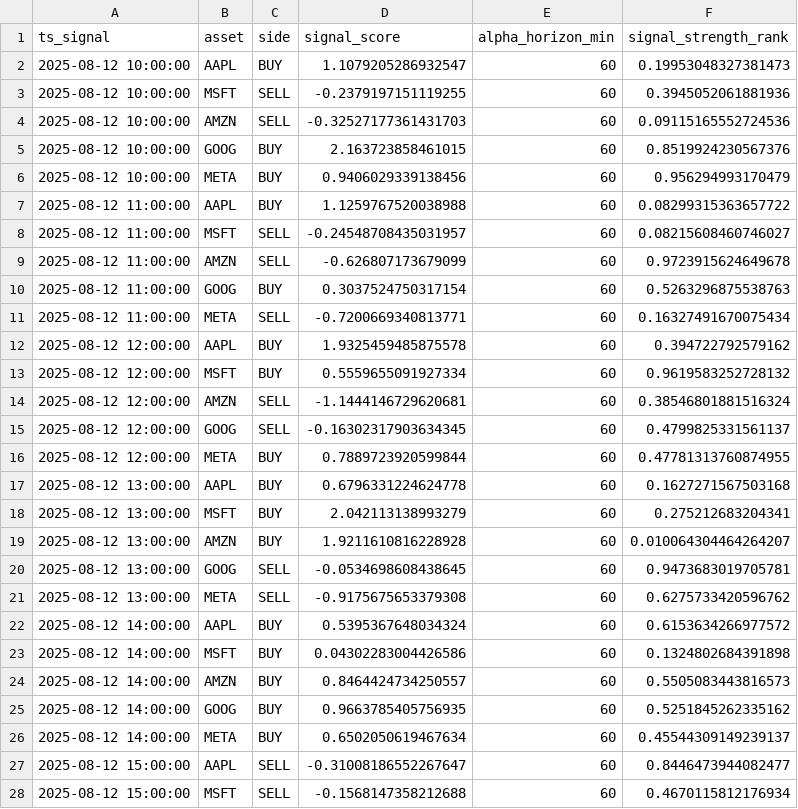
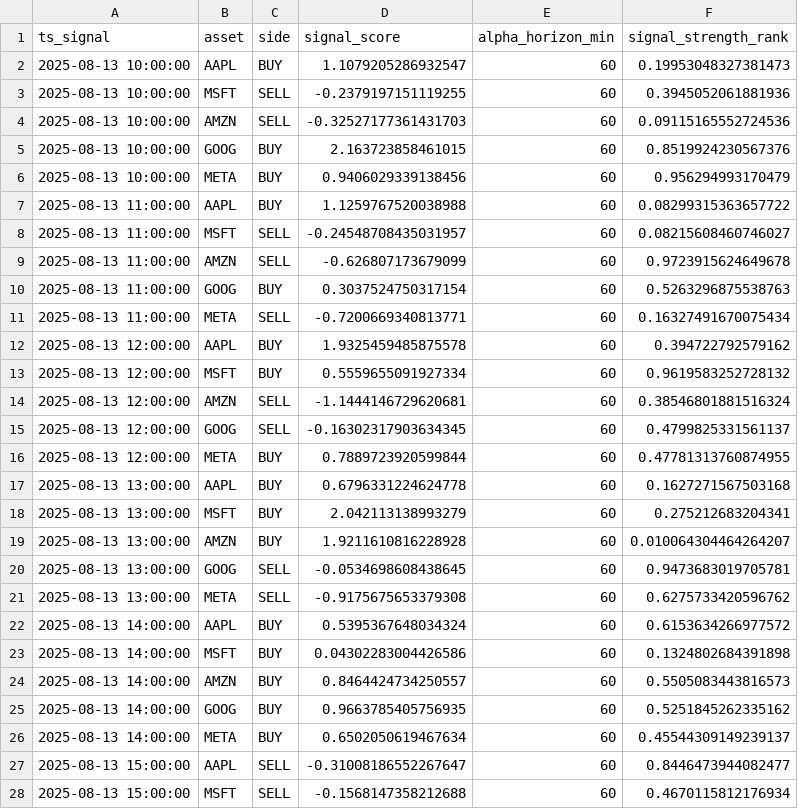
Before and after one commit to shatskyy/alpha_decay_demo, a CSV file: data/signals.csv, drawn as a sheet; only a part is shown; the diff covers the shown part only.

```diff
--- a/data/signals.csv
+++ b/data/signals.csv
@@ -1,28 +1,28 @@
 ts_signal,asset,side,signal_score,alpha_horizon_min,signal_strength_rank
-2025-08-12 10:00:00,AAPL,BUY,1.1079205286932547,60,0.19953048327381473
-2025-08-12 10:00:00,MSFT,SELL,-0.2379197151119255,60,0.3945052061881936
-2025-08-12 10:00:00,AMZN,SELL,-0.32527177361431703,60,0.09115165552724536
-2025-08-12 10:00:00,GOOG,BUY,2.163723858461015,60,0.8519924230567376
-2025-08-12 10:00:00,META,BUY,0.9406029339138456,60,0.956294993170479
-2025-08-12 11:00:00,AAPL,BUY,1.1259767520038988,60,0.08299315363657722
-2025-08-12 11:00:00,MSFT,SELL,-0.24548708435031957,60,0.08215608460746027
-2025-08-12 11:00:00,AMZN,SELL,-0.626807173679099,60,0.9723915624649678
-2025-08-12 11:00:00,GOOG,BUY,0.3037524750317154,60,0.5263296875538763
-2025-08-12 11:00:00,META,SELL,-0.7200669340813771,60,0.16327491670075434
-2025-08-12 12:00:00,AAPL,BUY,1.9325459485875578,60,0.394722792579162
-2025-08-12 12:00:00,MSFT,BUY,0.5559655091927334,60,0.9619583252728132
-2025-08-12 12:00:00,AMZN,SELL,-1.1444146729620681,60,0.38546801881516324
-2025-08-12 12:00:00,GOOG,SELL,-0.16302317903634345,60,0.4799825331561137
-2025-08-12 12:00:00,META,BUY,0.7889723920599844,60,0.47781313760874955
-2025-08-12 13:00:00,AAPL,BUY,0.6796331224624778,60,0.1627271567503168
-2025-08-12 13:00:00,MSFT,BUY,2.042113138993279,60,0.275212683204341
-2025-08-12 13:00:00,AMZN,BUY,1.9211610816228928,60,0.010064304464264207
-2025-08-12 13:00:00,GOOG,SELL,-0.0534698608438645,60,0.9473683019705781
-2025-08-12 13:00:00,META,SELL,-0.9175675653379308,60,0.6275733420596762
-2025-08-12 14:00:00,AAPL,BUY,0.5395367648034324,60,0.6153634266977572
-2025-08-12 14:00:00,MSFT,BUY,0.04302283004426586,60,0.1324802684391898
-2025-08-12 14:00:00,AMZN,BUY,0.8464424734250557,60,0.5505083443816573
-2025-08-12 14:00:00,GOOG,BUY,0.9663785405756935,60,0.5251845262335162
-2025-08-12 14:00:00,META,BUY,0.6502050619467634,60,0.45544309149239137
-2025-08-12 15:00:00,AAPL,SELL,-0.31008186552267647,60,0.8446473944082477
-2025-08-12 15:00:00,MSFT,SELL,-0.1568147358212688,60,0.4670115812176934
+2025-08-13 10:00:00,AAPL,BUY,1.1079205286932547,60,0.19953048327381473
+2025-08-13 10:00:00,MSFT,SELL,-0.2379197151119255,60,0.3945052061881936
+2025-08-13 10:00:00,AMZN,SELL,-0.32527177361431703,60,0.09115165552724536
+2025-08-13 10:00:00,GOOG,BUY,2.163723858461015,60,0.8519924230567376
+2025-08-13 10:00:00,META,BUY,0.9406029339138456,60,0.956294993170479
+2025-08-13 11:00:00,AAPL,BUY,1.1259767520038988,60,0.08299315363657722
+2025-08-13 11:00:00,MSFT,SELL,-0.24548708435031957,60,0.08215608460746027
+2025-08-13 11:00:00,AMZN,SELL,-0.626807173679099,60,0.9723915624649678
+2025-08-13 11:00:00,GOOG,BUY,0.3037524750317154,60,0.5263296875538763
+2025-08-13 11:00:00,META,SELL,-0.7200669340813771,60,0.16327491670075434
+2025-08-13 12:00:00,AAPL,BUY,1.9325459485875578,60,0.394722792579162
+2025-08-13 12:00:00,MSFT,BUY,0.5559655091927334,60,0.9619583252728132
+2025-08-13 12:00:00,AMZN,SELL,-1.1444146729620681,60,0.38546801881516324
+2025-08-13 12:00:00,GOOG,SELL,-0.16302317903634345,60,0.4799825331561137
+2025-08-13 12:00:00,META,BUY,0.7889723920599844,60,0.47781313760874955
+2025-08-13 13:00:00,AAPL,BUY,0.6796331224624778,60,0.1627271567503168
+2025-08-13 13:00:00,MSFT,BUY,2.042113138993279,60,0.275212683204341
+2025-08-13 13:00:00,AMZN,BUY,1.9211610816228928,60,0.010064304464264207
+2025-08-13 13:00:00,GOOG,SELL,-0.0534698608438645,60,0.9473683019705781
+2025-08-13 13:00:00,META,SELL,-0.9175675653379308,60,0.6275733420596762
+2025-08-13 14:00:00,AAPL,BUY,0.5395367648034324,60,0.6153634266977572
+2025-08-13 14:00:00,MSFT,BUY,0.04302283004426586,60,0.1324802684391898
+2025-08-13 14:00:00,AMZN,BUY,0.8464424734250557,60,0.5505083443816573
+2025-08-13 14:00:00,GOOG,BUY,0.9663785405756935,60,0.5251845262335162
+2025-08-13 14:00:00,META,BUY,0.6502050619467634,60,0.45544309149239137
+2025-08-13 15:00:00,AAPL,SELL,-0.31008186552267647,60,0.8446473944082477
+2025-08-13 15:00:00,MSFT,SELL,-0.1568147358212688,60,0.4670115812176934
```
Also changed, not shown: 123 edited cells elsewhere in this file, data/child_fills.csv, data/orders.csv, 6 other files.
